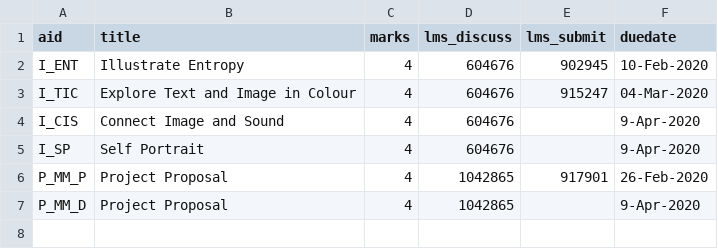
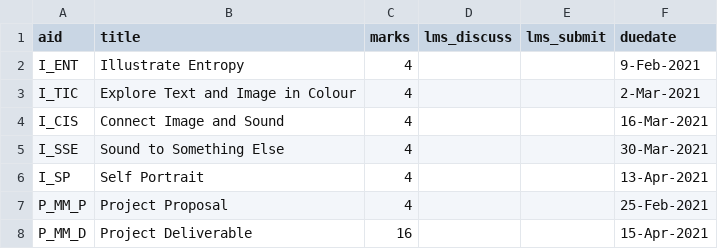
Before and after one commit to dhhepting/dhhepting.github.io, a CSV file: _data/teaching/CS-205/202110/assignments.csv, drawn as a sheet.

Commit message:
205 assignments

```diff
--- a/_data/teaching/CS-205/202110/assignments.csv
+++ b/_data/teaching/CS-205/202110/assignments.csv
@@ -1,7 +1,8 @@
 aid,title,marks,lms_discuss,lms_submit,duedate
-I_ENT,"Illustrate Entropy",4,604676,902945,10-Feb-2020
-I_TIC,"Explore Text and Image in Colour",4,604676,915247,04-Mar-2020
-I_CIS,"Connect Image and Sound",4,604676,,9-Apr-2020
-I_SP,"Self Portrait",4,604676,,9-Apr-2020
-P_MM_P,"Project Proposal",4,1042865,917901,26-Feb-2020
-P_MM_D,"Project Proposal",4,1042865,,9-Apr-2020
+I_ENT,"Illustrate Entropy",4,,,9-Feb-2021
+I_TIC,"Explore Text and Image in Colour",4,,,2-Mar-2021
+I_CIS,"Connect Image and Sound",4,,,16-Mar-2021
+I_SSE,"Sound to Something Else",4,,,30-Mar-2021
+I_SP,"Self Portrait",4,,,13-Apr-2021
+P_MM_P,"Project Proposal",4,,,25-Feb-2021
+P_MM_D,"Project Deliverable",16,,,15-Apr-2021
```
Also changed, not shown: 2 other files.
